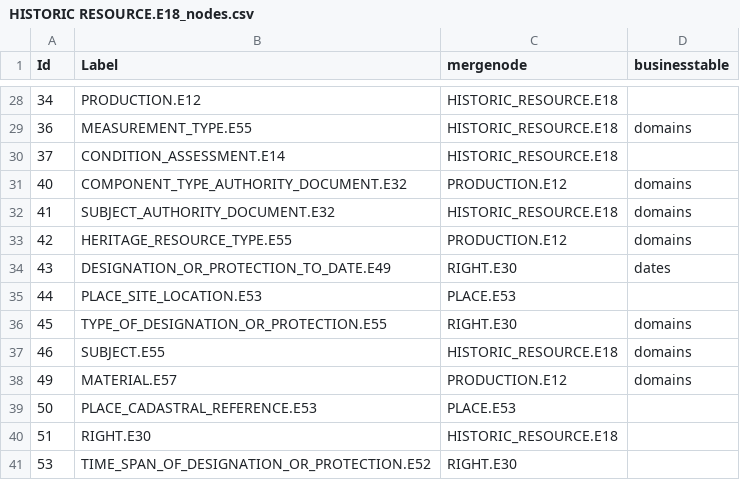
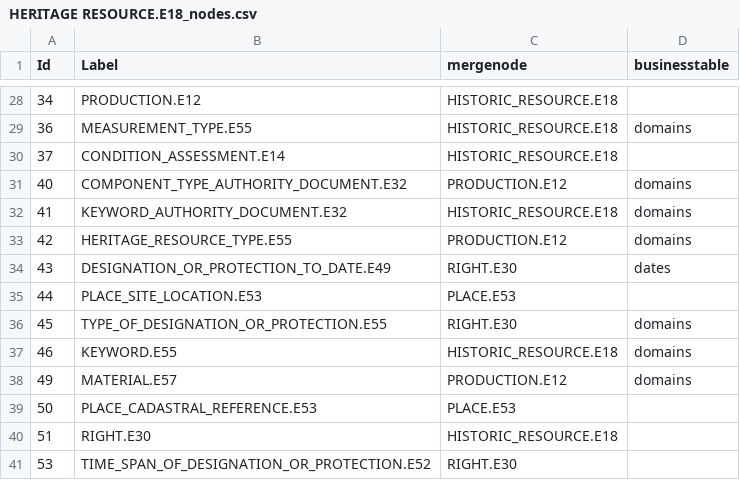
Before and after one commit to archesproject/hip, a CSV file: hip/source_data/resource_graphs/HERITAGE RESOURCE.E18_nodes.csv (was hip/source_data/resource_graphs/HISTORIC RESOURCE.E18_nodes.csv), drawn as a sheet; only a part is shown, gaps mark what is left out.

Commit message:
Change names of resource graphs to match changes to resource names.

```diff
--- a/hip/source_data/resource_graphs/HISTORIC RESOURCE.E18_nodes.csv
+++ b/hip/source_data/resource_graphs/HERITAGE RESOURCE.E18_nodes.csv
@@ -31,3 +31,3 @@ Id,Label,mergenode,businesstable
 40,COMPONENT_TYPE_AUTHORITY_DOCUMENT.E32,PRODUCTION.E12,domains
-41,SUBJECT_AUTHORITY_DOCUMENT.E32,HISTORIC_RESOURCE.E18,domains
+41,KEYWORD_AUTHORITY_DOCUMENT.E32,HISTORIC_RESOURCE.E18,domains
 42,HERITAGE_RESOURCE_TYPE.E55,PRODUCTION.E12,domains
@@ -36,3 +36,3 @@ Id,Label,mergenode,businesstable
 45,TYPE_OF_DESIGNATION_OR_PROTECTION.E55,RIGHT.E30,domains
-46,SUBJECT.E55,HISTORIC_RESOURCE.E18,domains
+46,KEYWORD.E55,HISTORIC_RESOURCE.E18,domains
 49,MATERIAL.E57,PRODUCTION.E12,domains
```
Also changed, not shown: 9 other files.
